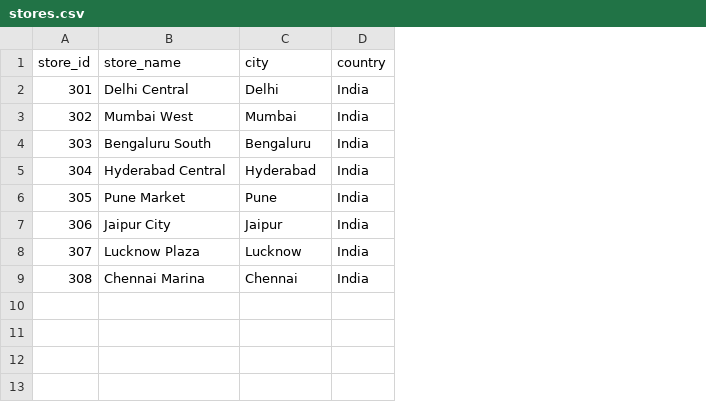
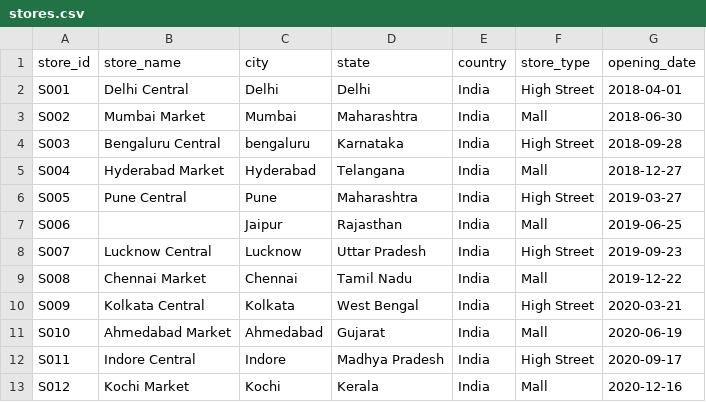
Before and after one commit to KriticaGoel/Retail-Business-Intelligence-Platform-Python, a CSV file: data/raw/stores.csv, drawn as a sheet; the diff names each change by its address in the sheet, - before the commit and + after, or states it on an @@ line.

```diff
--- a/data/raw/stores.csv
+++ b/data/raw/stores.csv
+column D (state), rows 2-9: Delhi | Maharashtra | Karnataka | Telangana | Maharashtra | Rajasthan | Uttar Pradesh | Tamil Nadu
+column F (store_type), rows 2-9: High Street | Mall | High Street | Mall | High Street | Mall | High Street | Mall
+column G (opening_date), rows 2-9: 2018-04-01 | 2018-06-30 | 2018-09-28 | 2018-12-27 | 2019-03-27 | 2019-06-25 | 2019-09-23 | 2019-12-22
-A2 (store_id): 301
+A2 (store_id): S001
-A3 (store_id): 302
+A3 (store_id): S002
-B3 (store_name): Mumbai West
+B3 (store_name): Mumbai Market
-A4 (store_id): 303
+A4 (store_id): S003
-B4 (store_name): Bengaluru South
+B4 (store_name): Bengaluru Central
-C4 (city): Bengaluru
+C4 (city): bengaluru
-A5 (store_id): 304
+A5 (store_id): S004
-B5 (store_name): Hyderabad Central
+B5 (store_name): Hyderabad Market
-A6 (store_id): 305
+A6 (store_id): S005
-B6 (store_name): Pune Market
+B6 (store_name): Pune Central
-A7 (store_id): 306
+A7 (store_id): S006
-B7 (store_name): Jaipur City
+B7 (store_name): (empty)
-A8 (store_id): 307
+A8 (store_id): S007
-B8 (store_name): Lucknow Plaza
+B8 (store_name): Lucknow Central
-A9 (store_id): 308
+A9 (store_id): S008
-B9 (store_name): Chennai Marina
+B9 (store_name): Chennai Market
+row 10: S009 | Kolkata Central | Kolkata | West Bengal | India | High Street | 2020-03-21
+row 11: S010 | Ahmedabad Market | Ahmedabad | Gujarat | India | Mall | 2020-06-19
+row 12: S011 | Indore Central | Indore | Madhya Pradesh | India | High Street | 2020-09-17
+row 13: S012 | Kochi Market | Kochi | Kerala | India | Mall | 2020-12-16
```
Also changed, not shown: data/raw/calendar.csv, data/raw/products.csv, 10 other files.
